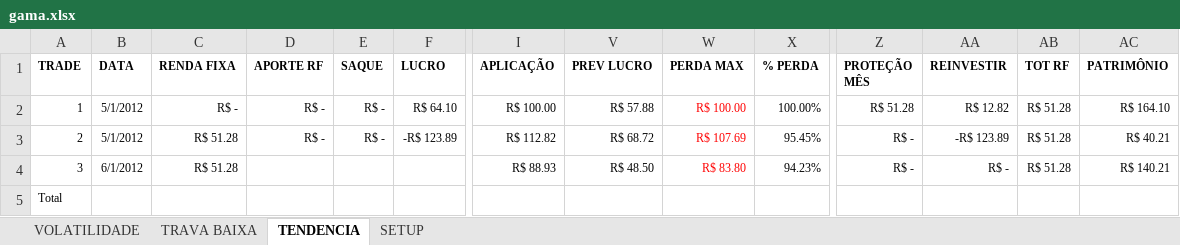
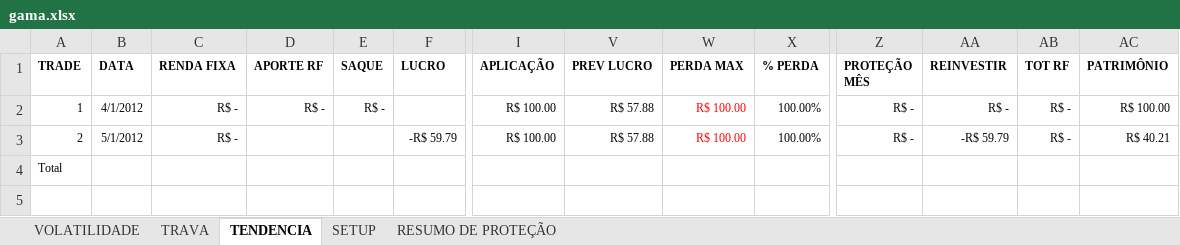
Before and after one commit to bengelbert/ifsc, an Excel workbook: stocks/gama.xlsx, sheet TENDENCIA, drawn as a sheet; only a part is shown, gaps mark what is left out; values as stored, in another font and other column widths than the file's, no borders; table styles not drawn; rows hold the shown columns only; the diff names each change by its address in the sheet, - before the commit and + after, or states it on an @@ line.

```diff
--- a/stocks/gama.xlsx (sheet TENDENCIA)
+++ b/stocks/gama.xlsx (sheet TENDENCIA)
-sheet tab: TRAVA BAIXA
+sheet tab: TRAVA
+sheet tab: RESUMO DE PROTEÇÃO
-B2 (DATA): 5/1/2012
+B2 (DATA): 4/1/2012
-F2 (LUCRO): R$ 64.10
+F2 (LUCRO): (empty)
-Z2 (PROTEÇÃO MÊS): R$ 51.28
+Z2 (PROTEÇÃO MÊS): R$ -
-AA2 (REINVESTIR): R$ 12.82
+AA2 (REINVESTIR): R$ -
-AB2:AB3 (TOT RF): R$ 51.28
+AB2:AB3 (TOT RF): R$ -
-AC2 (PATRIMÔNIO): R$ 164.10
+AC2 (PATRIMÔNIO): R$ 100.00
-C3 (RENDA FIXA): R$ 51.28
+C3 (RENDA FIXA): R$ -
-D3 (APORTE RF): R$ -
+D3 (APORTE RF): (empty)
-E3 (SAQUE): R$ -
+E3 (SAQUE): (empty)
-F3 (LUCRO): -R$ 123.89
+F3 (LUCRO): -R$ 59.79
-I3 (APLICAÇÃO): R$ 112.82
+I3 (APLICAÇÃO): R$ 100.00
-V3 (PREV LUCRO): R$ 68.72
+V3 (PREV LUCRO): R$ 57.88
-W3 (PERDA MAX): R$ 107.69
+W3 (PERDA MAX): R$ 100.00
-X3 (% PERDA): 95.45%
+X3 (% PERDA): 100.00%
-AA3 (REINVESTIR): -R$ 123.89
+AA3 (REINVESTIR): -R$ 59.79
-row 4: 3 | 6/1/2012 | R$ 51.28 |  |  |  | R$ 88.93 | R$ 48.50 | R$ 83.80 | 94.23% | R$ - | R$ - | R$ 51.28 | R$ 140.21
```
Also changed, not shown: sheet TRAVA, sheet VOLATILIDADE, formulas that keep their value, hidden cells, stocks/nc_xpi_opcoes.xlsx, stocks/patrimonio.xlsx, 1 other file.
